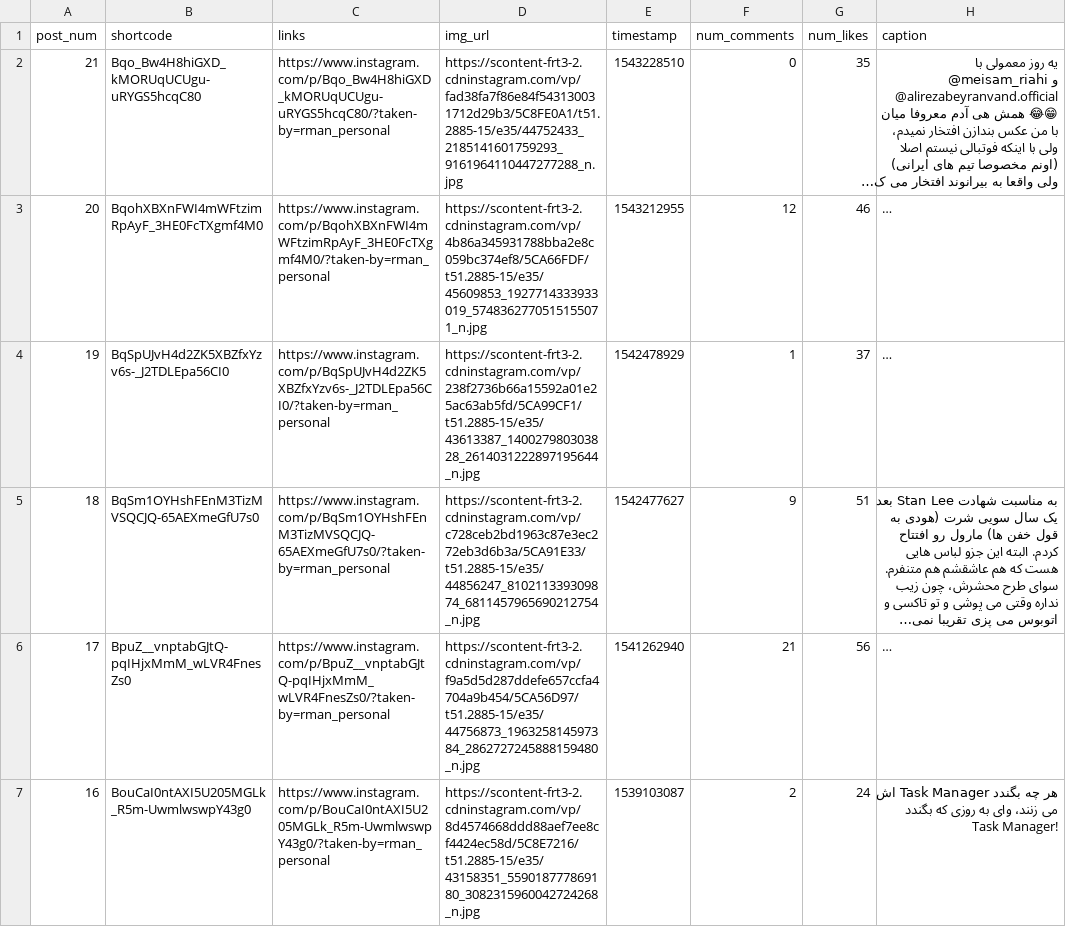
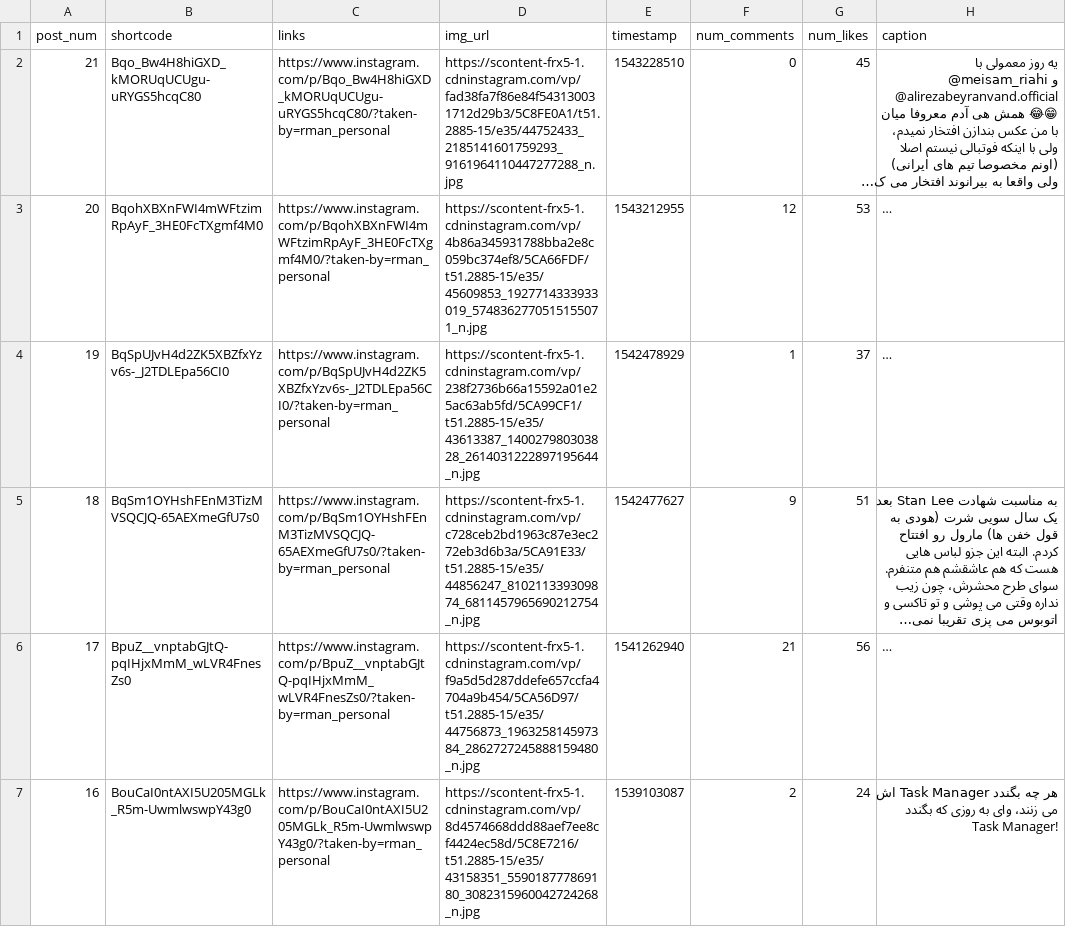
Before and after one commit to pooryaganji/raw_rman_personal, a CSV file: rman_personal.csv, drawn as a sheet; only a part is shown; long unchanged cells end in …; the diff covers the shown part only; the diff names each change by its address in the sheet, - before the commit and + after, or states it on an @@ line.

```diff
--- a/rman_personal.csv
+++ b/rman_personal.csv
-D2 (img_url): https://scontent-frt3-2.cdninstagram.com/vp/fad38fa7f86e84f543130031712d29b3/5C8FE0A1/t51.2885-15/e35/44752433_2185141601759293_9161964110447277288_n.jpg
+D2 (img_url): https://scontent-frx5-1.cdninstagram.com/vp/fad38fa7f86e84f543130031712d29b3/5C8FE0A1/t51.2885-15/e35/44752433_2185141601759293_9161964110447277288_n.jpg
-G2 (num_likes): 35
+G2 (num_likes): 45
-D3 (img_url): https://scontent-frt3-2.cdninstagram.com/vp/4b86a345931788bba2e8c059bc374ef8/5CA66FDF/t51.2885-15/e35/45609853_1927714333933019_5748362770515155071_n.jpg
+D3 (img_url): https://scontent-frx5-1.cdninstagram.com/vp/4b86a345931788bba2e8c059bc374ef8/5CA66FDF/t51.2885-15/e35/45609853_1927714333933019_5748362770515155071_n.jpg
-G3 (num_likes): 46
+G3 (num_likes): 53
-D4 (img_url): https://scontent-frt3-2.cdninstagram.com/vp/238f2736b66a15592a01e25ac63ab5fd/5CA99CF1/t51.2885-15/e35/43613387_140027980303828_2614031222897195644_n.jpg
+D4 (img_url): https://scontent-frx5-1.cdninstagram.com/vp/238f2736b66a15592a01e25ac63ab5fd/5CA99CF1/t51.2885-15/e35/43613387_140027980303828_2614031222897195644_n.jpg
-D5 (img_url): https://scontent-frt3-2.cdninstagram.com/vp/c728ceb2bd1963c87e3ec272eb3d6b3a/5CA91E33/t51.2885-15/e35/44856247_810211339309874_6811457965690212754_n.jpg
+D5 (img_url): https://scontent-frx5-1.cdninstagram.com/vp/c728ceb2bd1963c87e3ec272eb3d6b3a/5CA91E33/t51.2885-15/e35/44856247_810211339309874_6811457965690212754_n.jpg
-D6 (img_url): https://scontent-frt3-2.cdninstagram.com/vp/f9a5d5d287ddefe657ccfa4704a9b454/5CA56D97/t51.2885-15/e35/44756873_196325814597384_2862727245888159480_n.jpg
+D6 (img_url): https://scontent-frx5-1.cdninstagram.com/vp/f9a5d5d287ddefe657ccfa4704a9b454/5CA56D97/t51.2885-15/e35/44756873_196325814597384_2862727245888159480_n.jpg
-D7 (img_url): https://scontent-frt3-2.cdninstagram.com/vp/8d4574668ddd88aef7ee8cf4424ec58d/5C8E7216/t51.2885-15/e35/43158351_559018777869180_3082315960042724268_n.jpg
+D7 (img_url): https://scontent-frx5-1.cdninstagram.com/vp/8d4574668ddd88aef7ee8cf4424ec58d/5C8E7216/t51.2885-15/e35/43158351_559018777869180_3082315960042724268_n.jpg
```
Also changed, not shown: 15 edited cells elsewhere in this file, 2 other files.
